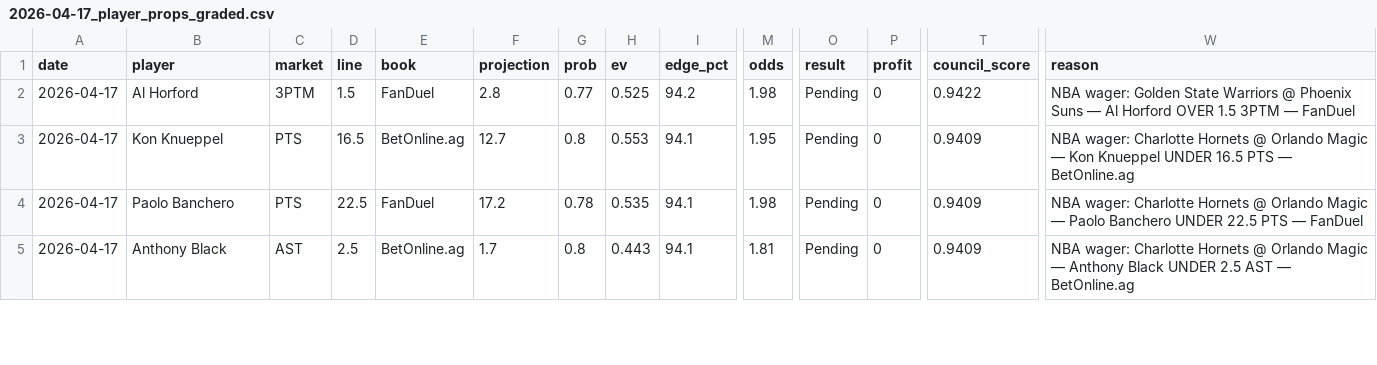
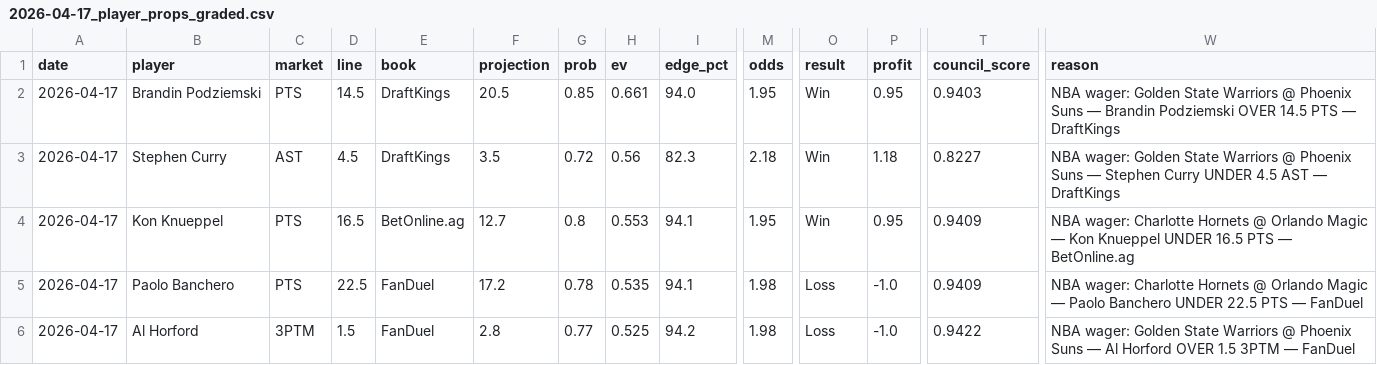
Before and after one commit to mackchiu/AutoBetTracker, a CSV file: data/graded/2026-04-17_player_props_graded.csv, drawn as a sheet; only a part is shown, gaps mark what is left out; addresses are those after the commit; rows hold the shown columns only; the diff covers the shown part only; the diff names each change by its address in the sheet, - before the commit and + after, or states it on an @@ line.

Commit message:
Grade picks for 2026-04-17

```diff
--- a/data/graded/2026-04-17_player_props_graded.csv
+++ b/data/graded/2026-04-17_player_props_graded.csv
-B2 (player): Al Horford
+B2 (player): Brandin Podziemski
-C2 (market): 3PTM
+C2 (market): PTS
-D2 (line): 1.5
+D2 (line): 14.5
-E2 (book): FanDuel
+E2 (book): DraftKings
-F2 (projection): 2.8
+F2 (projection): 20.5
-G2 (prob): 0.77
+G2 (prob): 0.85
-H2 (ev): 0.525
+H2 (ev): 0.661
-I2 (edge_pct): 94.2
+I2 (edge_pct): 94.0
-M2 (odds): 1.98
+M2 (odds): 1.95
-O2 (result): Pending
+O2 (result): Win
-P2 (profit): 0
+P2 (profit): 0.95
-T2 (council_score): 0.9422
+T2 (council_score): 0.9403
-W2 (reason): …Suns — Al Horford OVER 1.5 3PTM — FanDuel
+W2 (reason): …Suns — Brandin Podziemski OVER 14.5 PTS — DraftKings
+row 3: 2026-04-17 | Stephen Curry | AST | 4.5 | DraftKings | 3.5 | 0.72 | 0.56 | 82.3 | 2.18 | Win | 1.18 | 0.8227 | NBA wager: Golden State Warriors @ Phoenix Suns — Stephen Curry UNDER 4.5 AST — DraftKings
-O4 (result): Pending
+O4 (result): Win
-P4 (profit): 0
+P4 (profit): 0.95
-O5:O6 (result): Pending
+O5:O6 (result): Loss
-P5:P6 (profit): 0
+P5:P6 (profit): -1.0
-B6 (player): Anthony Black
+B6 (player): Al Horford
-C6 (market): AST
+C6 (market): 3PTM
-D6 (line): 2.5
+D6 (line): 1.5
-E6 (book): BetOnline.ag
+E6 (book): FanDuel
-F6 (projection): 1.7
+F6 (projection): 2.8
-G6 (prob): 0.8
+G6 (prob): 0.77
-H6 (ev): 0.443
+H6 (ev): 0.525
-I6 (edge_pct): 94.1
+I6 (edge_pct): 94.2
-M6 (odds): 1.81
+M6 (odds): 1.98
-T6 (council_score): 0.9409
+T6 (council_score): 0.9422
-W6 (reason): NBA wager: Charlotte Hornets @ Orlando Magic — Anthony Black UNDER 2.5 AST — BetOnline.ag
+W6 (reason): NBA wager: Golden State Warriors @ Phoenix Suns — Al Horford OVER 1.5 3PTM — FanDuel
```
Also changed, not shown: 1 added row, 4 removed rows and 22 edited cells elsewhere in this file, 1 other file.
